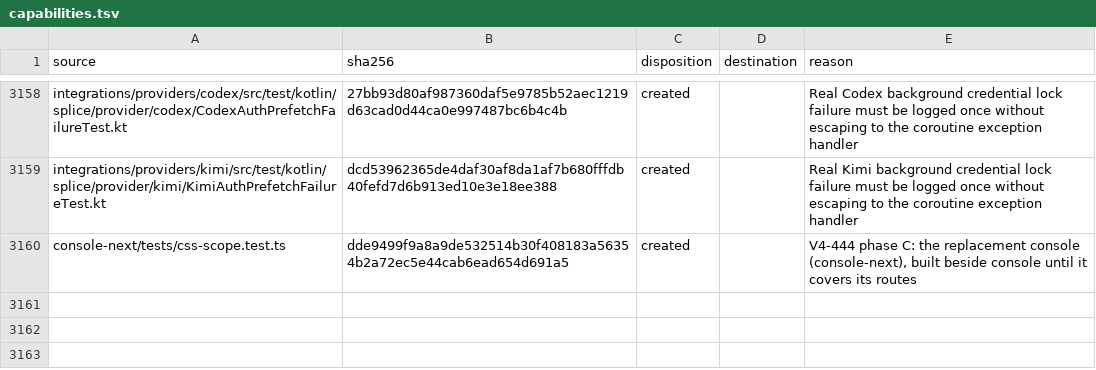
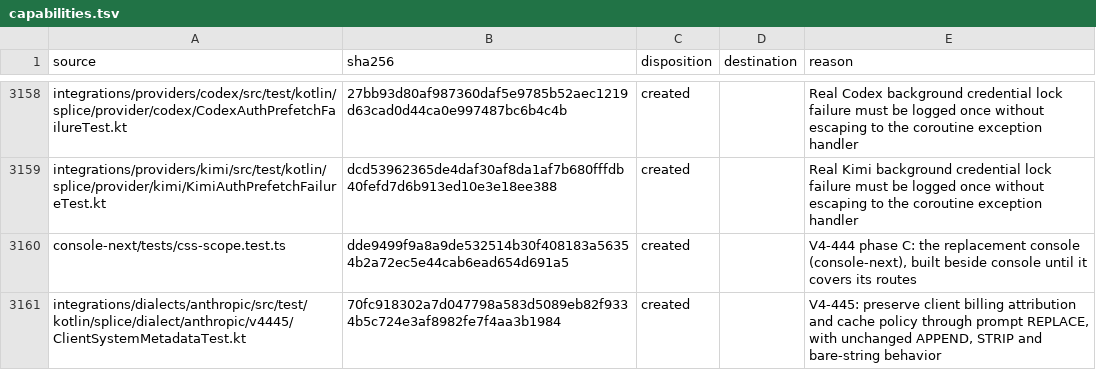
Before and after one commit to torad-labs/splice, a TSV file: .dev/restructure/capabilities.tsv, drawn as a sheet; only a part is shown, gaps mark what is left out; the diff names each change by its address in the sheet, - before the commit and + after, or states it on an @@ line.

Commit message:
fix(claude): preserve client billing metadata through prompt replacement

```diff
--- a/.dev/restructure/capabilities.tsv
+++ b/.dev/restructure/capabilities.tsv
+row 3161: integrations/dialects/anthropic/src/test/kotlin/splice/dialect/anthropic/v4445/ClientSystemMetadataTest.kt | 70fc918302a7d047798a583d5089eb82f9334b5c724e3af8982fe7f4aa3b1984 | created |  | V4-445: preserve client billing attribution and cache policy through prompt REPLACE, with unchanged APPEND, STRIP and bare-string behavior
```
Also changed, not shown: 2 other files.
